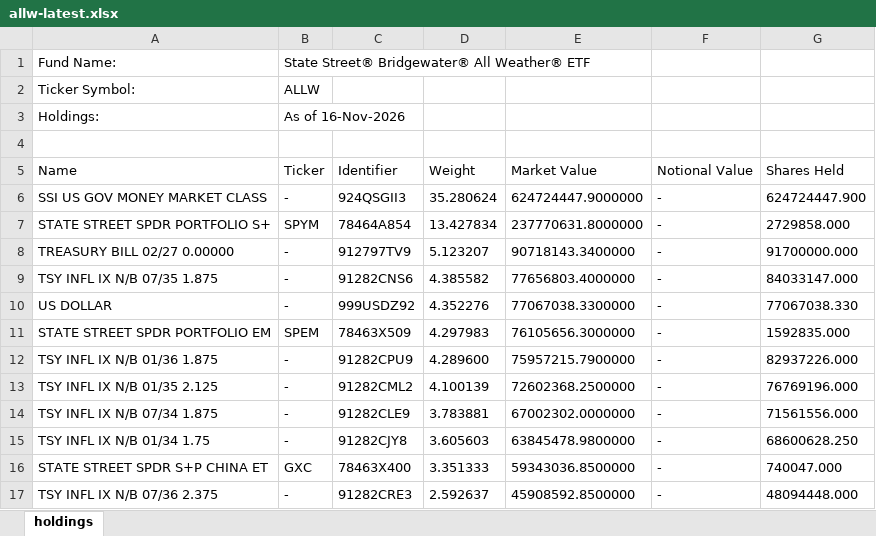
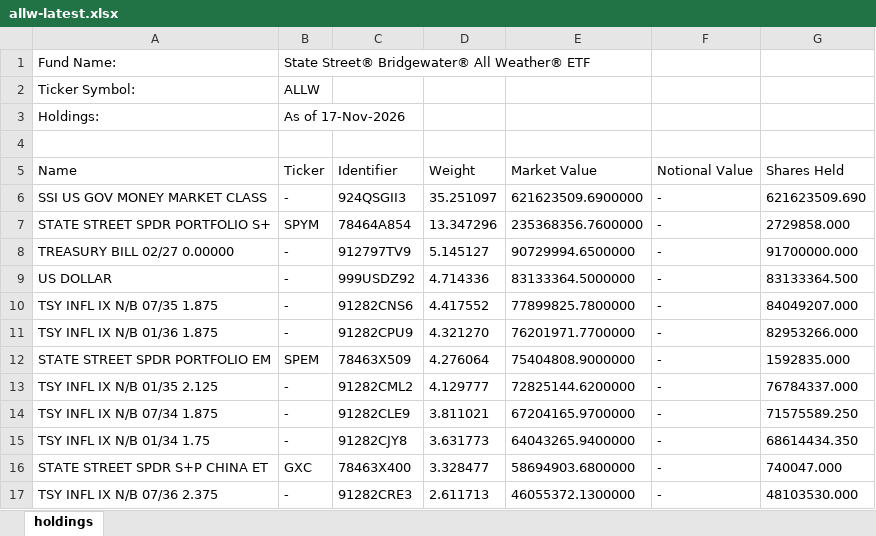
Before and after one commit to stahlan/allw-holdings-mirror, an Excel workbook: latest/allw-latest.xlsx, sheet holdings, drawn as a sheet; only a part is shown; values as stored, in another font and other column widths than the file's, no borders; removed rows and columns are numbered as before the commit, all else as after; the diff covers the shown part only; the diff names each change by its address in the sheet, - before the commit and + after, or states it on an @@ line.

```diff
--- a/latest/allw-latest.xlsx (sheet holdings)
+++ b/latest/allw-latest.xlsx (sheet holdings)
-B3 (Ticker): As of 16-Nov-2026
+B3 (Ticker): As of 17-Nov-2026
-D6 (Weight): 35.280624
+D6 (Weight): 35.251097
-E6 (Market Value): 624724447.9000000
+E6 (Market Value): 621623509.6900000
-G6 (Shares Held): 624724447.900
+G6 (Shares Held): 621623509.690
-D7 (Weight): 13.427834
+D7 (Weight): 13.347296
-E7 (Market Value): 237770631.8000000
+E7 (Market Value): 235368356.7600000
-D8 (Weight): 5.123207
+D8 (Weight): 5.145127
-E8 (Market Value): 90718143.3400000
+E8 (Market Value): 90729994.6500000
-row 9: TSY INFL IX N/B 07/35 1.875 | - | 91282CNS6 | 4.385582 | 77656803.4000000 | - | 84033147.000
-D9 (Weight): 4.352276
+D9 (Weight): 4.714336
-E9 (Market Value): 77067038.3300000
+E9 (Market Value): 83133364.5000000
-G9 (Shares Held): 77067038.330
+G9 (Shares Held): 83133364.500
+row 10: TSY INFL IX N/B 07/35 1.875 | - | 91282CNS6 | 4.417552 | 77899825.7800000 | - | 84049207.000
+row 11: TSY INFL IX N/B 01/36 1.875 | - | 91282CPU9 | 4.321270 | 76201971.7700000 | - | 82953266.000
-D12 (Weight): 4.297983
+D12 (Weight): 4.276064
-E12 (Market Value): 76105656.3000000
+E12 (Market Value): 75404808.9000000
-row 12: TSY INFL IX N/B 01/36 1.875 | - | 91282CPU9 | 4.289600 | 75957215.7900000 | - | 82937226.000
-D13 (Weight): 4.100139
+D13 (Weight): 4.129777
-E13 (Market Value): 72602368.2500000
+E13 (Market Value): 72825144.6200000
-G13 (Shares Held): 76769196.000
+G13 (Shares Held): 76784337.000
-D14 (Weight): 3.783881
+D14 (Weight): 3.811021
-E14 (Market Value): 67002302.0000000
+E14 (Market Value): 67204165.9700000
-G14 (Shares Held): 71561556.000
+G14 (Shares Held): 71575589.250
-D15 (Weight): 3.605603
+D15 (Weight): 3.631773
-E15 (Market Value): 63845478.9800000
+E15 (Market Value): 64043265.9400000
-G15 (Shares Held): 68600628.250
+G15 (Shares Held): 68614434.350
-D16 (Weight): 3.351333
+D16 (Weight): 3.328477
-E16 (Market Value): 59343036.8500000
+E16 (Market Value): 58694903.6800000
-D17 (Weight): 2.592637
+D17 (Weight): 2.611713
-E17 (Market Value): 45908592.8500000
+E17 (Market Value): 46055372.1300000
-G17 (Shares Held): 48094448.000
+G17 (Shares Held): 48103530.000
```
Also changed, not shown: 4 added rows, 4 removed rows and 75 edited cells elsewhere in this sheet, 2 other files.
